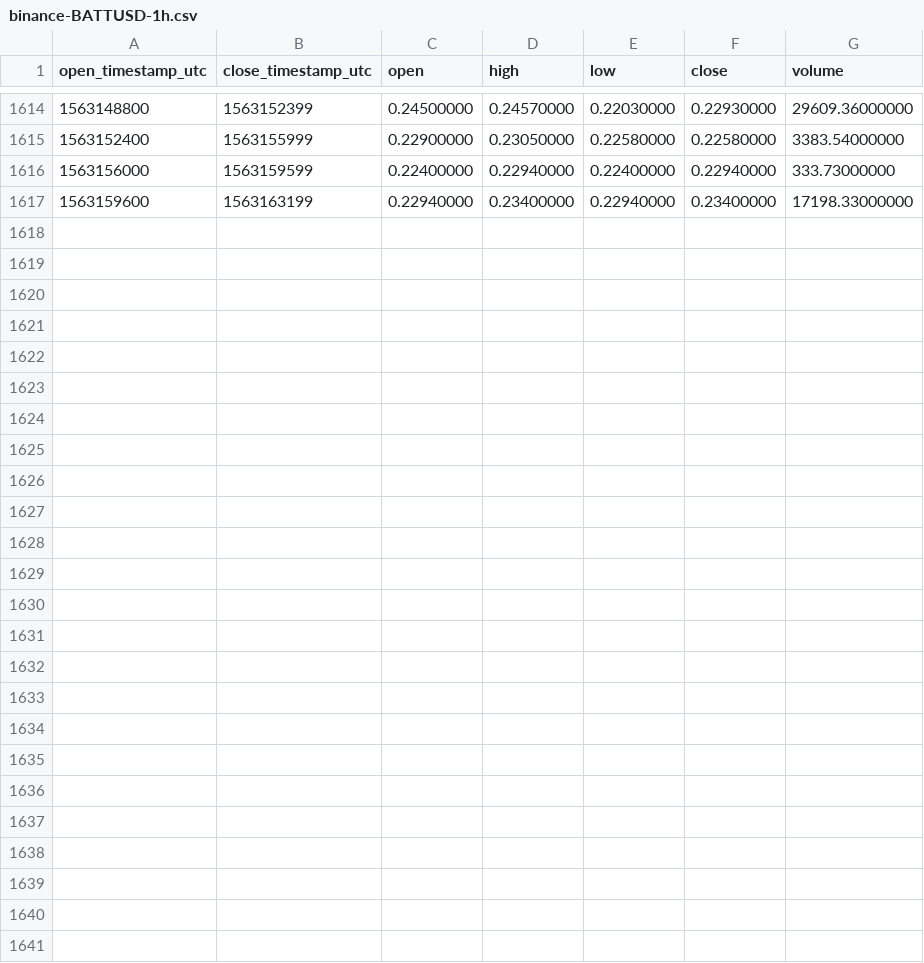
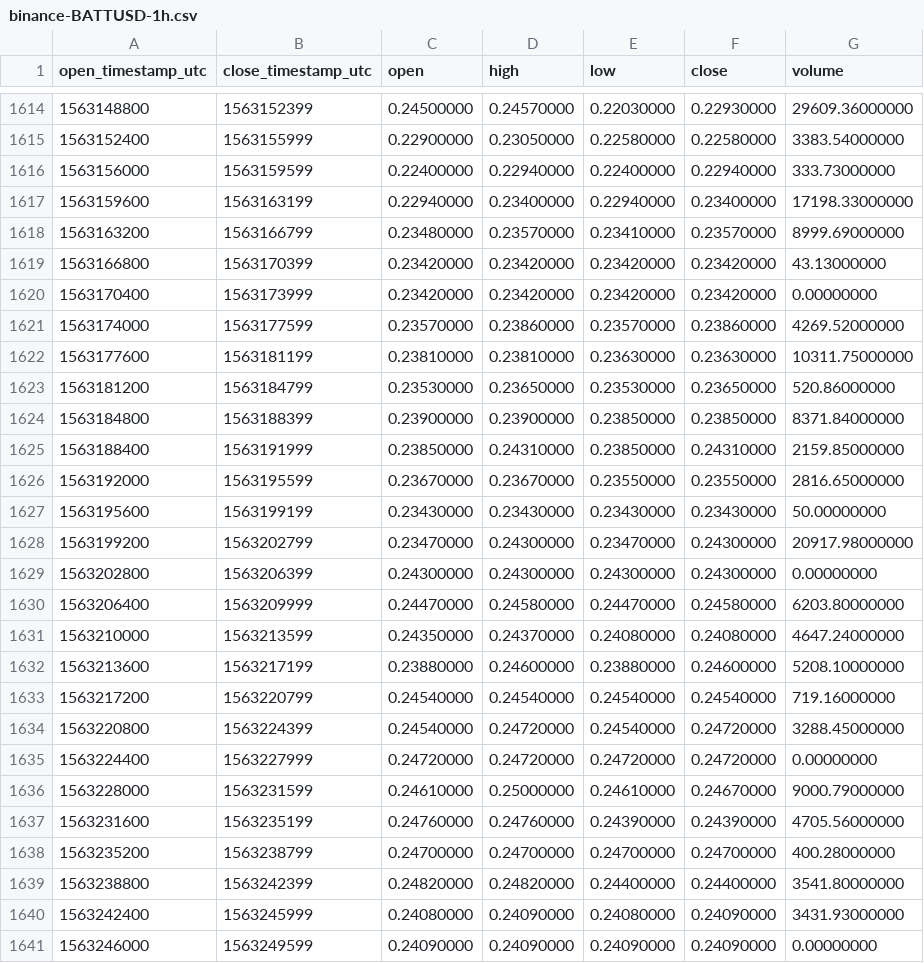
Before and after one commit to cryptobigbro/binance-BATTUSD, a CSV file: binance-BATTUSD-1h.csv, drawn as a sheet; only a part is shown, gaps mark what is left out; the diff names each change by its address in the sheet, - before the commit and + after, or states it on an @@ line.

Commit message:
Update OHLCV data.

```diff
--- a/binance-BATTUSD-1h.csv
+++ b/binance-BATTUSD-1h.csv
+row 1618: 1563163200 | 1563166799 | 0.23480000 | 0.23570000 | 0.23410000 | 0.23570000 | 8999.69000000
+row 1619: 1563166800 | 1563170399 | 0.23420000 | 0.23420000 | 0.23420000 | 0.23420000 | 43.13000000
+row 1620: 1563170400 | 1563173999 | 0.23420000 | 0.23420000 | 0.23420000 | 0.23420000 | 0.00000000
+row 1621: 1563174000 | 1563177599 | 0.23570000 | 0.23860000 | 0.23570000 | 0.23860000 | 4269.52000000
+row 1622: 1563177600 | 1563181199 | 0.23810000 | 0.23810000 | 0.23630000 | 0.23630000 | 10311.75000000
+row 1623: 1563181200 | 1563184799 | 0.23530000 | 0.23650000 | 0.23530000 | 0.23650000 | 520.86000000
+row 1624: 1563184800 | 1563188399 | 0.23900000 | 0.23900000 | 0.23850000 | 0.23850000 | 8371.84000000
+row 1625: 1563188400 | 1563191999 | 0.23850000 | 0.24310000 | 0.23850000 | 0.24310000 | 2159.85000000
+row 1626: 1563192000 | 1563195599 | 0.23670000 | 0.23670000 | 0.23550000 | 0.23550000 | 2816.65000000
+row 1627: 1563195600 | 1563199199 | 0.23430000 | 0.23430000 | 0.23430000 | 0.23430000 | 50.00000000
+row 1628: 1563199200 | 1563202799 | 0.23470000 | 0.24300000 | 0.23470000 | 0.24300000 | 20917.98000000
+row 1629: 1563202800 | 1563206399 | 0.24300000 | 0.24300000 | 0.24300000 | 0.24300000 | 0.00000000
+row 1630: 1563206400 | 1563209999 | 0.24470000 | 0.24580000 | 0.24470000 | 0.24580000 | 6203.80000000
+row 1631: 1563210000 | 1563213599 | 0.24350000 | 0.24370000 | 0.24080000 | 0.24080000 | 4647.24000000
+row 1632: 1563213600 | 1563217199 | 0.23880000 | 0.24600000 | 0.23880000 | 0.24600000 | 5208.10000000
+row 1633: 1563217200 | 1563220799 | 0.24540000 | 0.24540000 | 0.24540000 | 0.24540000 | 719.16000000
+row 1634: 1563220800 | 1563224399 | 0.24540000 | 0.24720000 | 0.24540000 | 0.24720000 | 3288.45000000
+row 1635: 1563224400 | 1563227999 | 0.24720000 | 0.24720000 | 0.24720000 | 0.24720000 | 0.00000000
+row 1636: 1563228000 | 1563231599 | 0.24610000 | 0.25000000 | 0.24610000 | 0.24670000 | 9000.79000000
+row 1637: 1563231600 | 1563235199 | 0.24760000 | 0.24760000 | 0.24390000 | 0.24390000 | 4705.56000000
+row 1638: 1563235200 | 1563238799 | 0.24700000 | 0.24700000 | 0.24700000 | 0.24700000 | 400.28000000
+row 1639: 1563238800 | 1563242399 | 0.24820000 | 0.24820000 | 0.24400000 | 0.24400000 | 3541.80000000
+row 1640: 1563242400 | 1563245999 | 0.24080000 | 0.24090000 | 0.24080000 | 0.24090000 | 3431.93000000
+row 1641: 1563246000 | 1563249599 | 0.24090000 | 0.24090000 | 0.24090000 | 0.24090000 | 0.00000000
```
Also changed, not shown: binance-BATTUSD-1d.csv.
